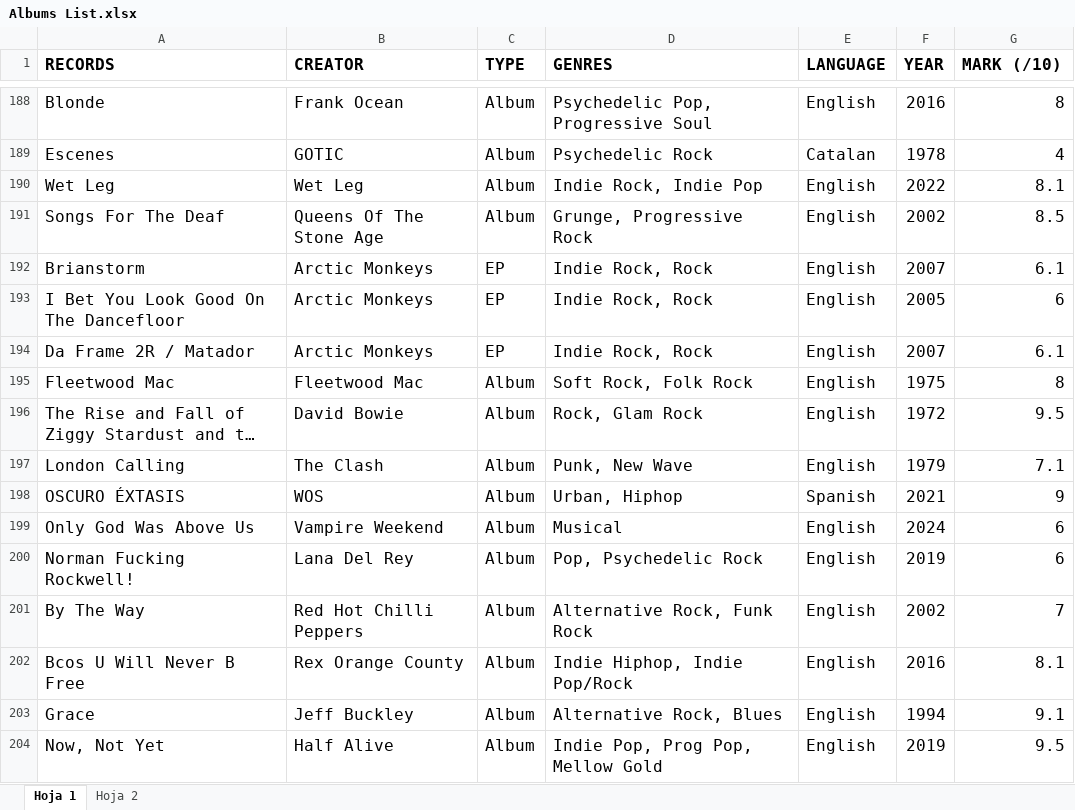
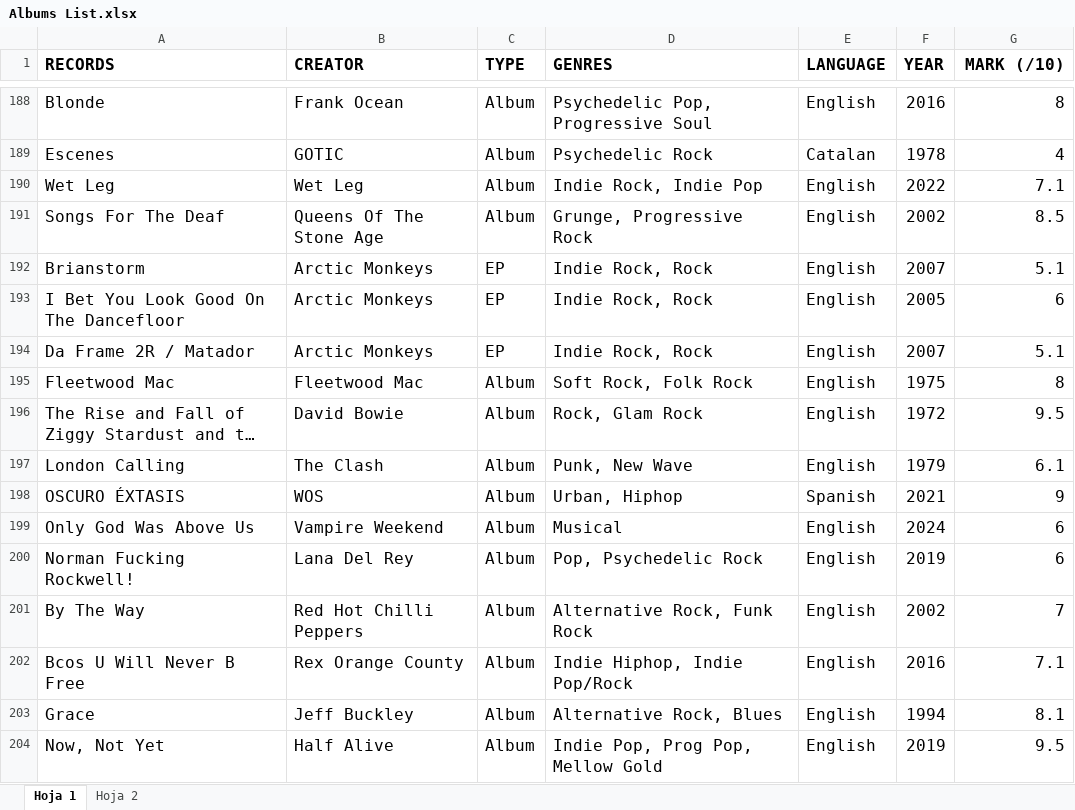
Before and after one commit to hectorgutierrezz/Album-Excel-Reader, an Excel workbook: Albums List.xlsx, sheet Hoja 1, drawn as a sheet; only a part is shown, gaps mark what is left out; long unchanged cells end in …; values as stored, in another font and other column widths than the file's, no borders; charts and pictures not drawn; the diff covers the shown part only; the diff names each change by its address in the sheet, - before the commit and + after, or states it on an @@ line.

```diff
--- a/Albums List.xlsx (sheet Hoja 1)
+++ b/Albums List.xlsx (sheet Hoja 1)
-G1 alignment: left
+G1 alignment: right
-G190 (MARK (/10)): 8.1
+G190 (MARK (/10)): 7.1
-G192 (MARK (/10)): 6.1
+G192 (MARK (/10)): 5.1
-G194 (MARK (/10)): 6.1
+G194 (MARK (/10)): 5.1
-G197 (MARK (/10)): 7.1
+G197 (MARK (/10)): 6.1
-G202 (MARK (/10)): 8.1
+G202 (MARK (/10)): 7.1
-G203 (MARK (/10)): 9.1
+G203 (MARK (/10)): 8.1
```
Also changed, not shown: 4 added rows and 98 edited cells elsewhere in this sheet, 3 other files.
